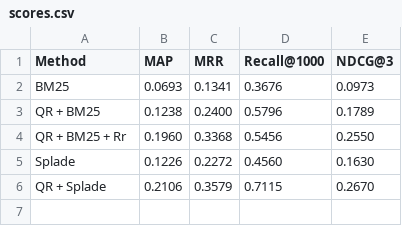
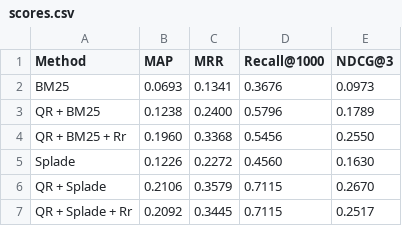
Before and after one commit to Pappol/conversational_passage_retrieval, a CSV file: res/scores.csv, drawn as a sheet.

```diff
--- a/res/scores.csv
+++ b/res/scores.csv
@@ -6 +6,2 @@ Splade , 0.1226, 0.2272, 0.4560, 0.1630
 QR + Splade , 0.2106 , 0.3579 , 0.7115 , 0.2670
+QR + Splade + Rr , 0.2092, 0.3445 , 0.7115 , 0.2517
```
Also changed, not shown: 3 other files.
